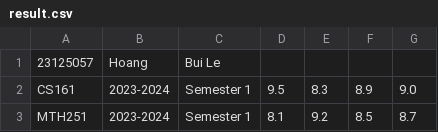
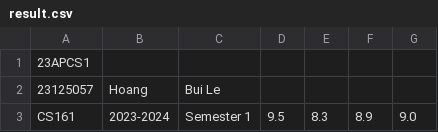
Before and after one commit to LeeHoang2710/Project_CS162-Group_5-23TT1, a CSV file: database/result.csv, drawn as a sheet; only a part is shown; the shorter side is filled out with more unchanged rows; the diff covers the shown part only.

```diff
--- a/database/result.csv
+++ b/database/result.csv
@@ -1 +1,2 @@
+23APCS1
 23125057,Hoang,Bui Le
```
Also changed, not shown: 14 removed rows and 7 edited cells elsewhere in this file, database/class.csv, database/semester.csv, 17 other files.
